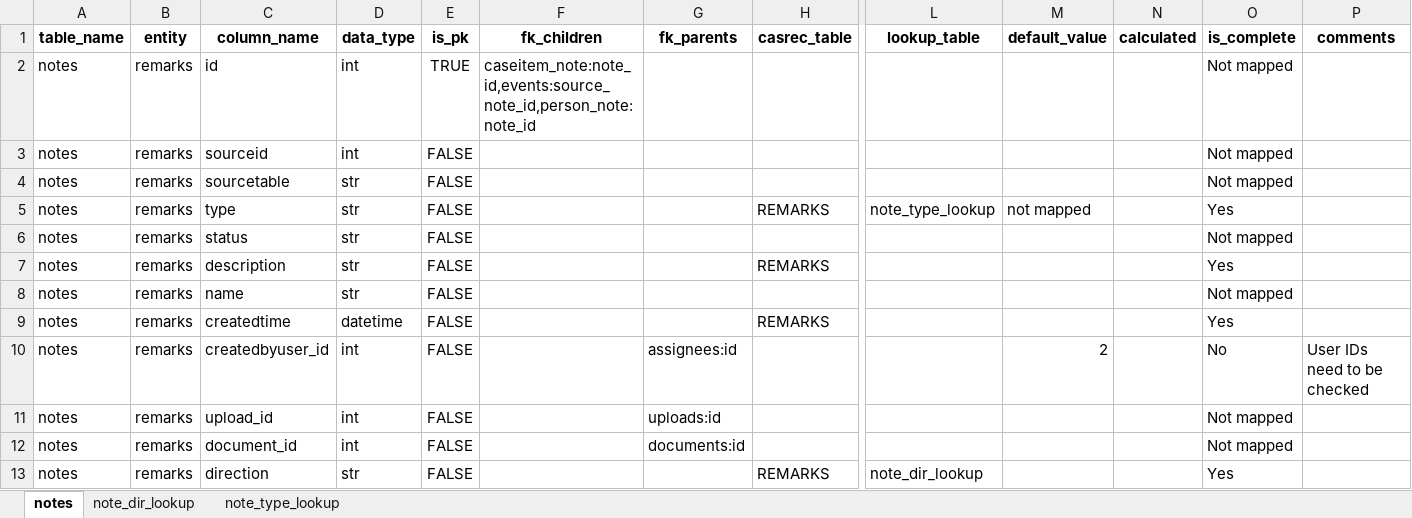
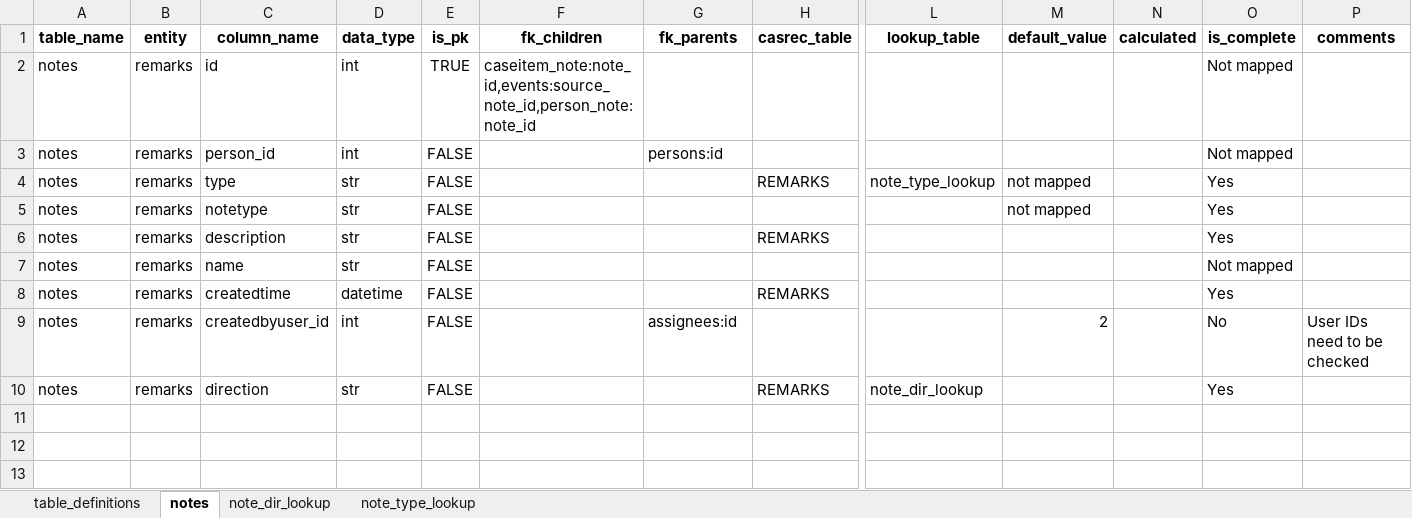
Before and after one commit to uk-gov-mirror/ministryofjustice.opg-data-casrec-migration-mappings, an Excel workbook: mapping_spreadsheet/Casrec_Mapping_Document_Remarks.xlsx, sheet notes, drawn as a sheet; only a part is shown, gaps mark what is left out; values as stored, in another font and other column widths than the file's, no borders; removed rows and columns are numbered as before the commit, all else as after; rows hold the shown columns only; the diff names each change by its address in the sheet, - before the commit and + after, or states it on an @@ line.

```diff
--- a/mapping_spreadsheet/Casrec_Mapping_Document_Remarks.xlsx (sheet notes)
+++ b/mapping_spreadsheet/Casrec_Mapping_Document_Remarks.xlsx (sheet notes)
+sheet tab: table_definitions
-C3 (column_name): sourceid
+C3 (column_name): person_id
-G3 (fk_parents): (empty)
+G3 (fk_parents): persons:id
-row 4: notes | remarks | sourcetable | str | FALSE |  |  |  |  |  |  | Not mapped
-C5 (column_name): status
+C5 (column_name): notetype
-M5 (default_value): (empty)
+M5 (default_value): not mapped
-O5 (is_complete): Not mapped
+O5 (is_complete): Yes
-row 11: notes | remarks | upload_id | int | FALSE |  | uploads:id |  |  |  |  | Not mapped
-row 12: notes | remarks | document_id | int | FALSE |  | documents:id |  |  |  |  | Not mapped
```
Also changed, not shown: 2 other files.
